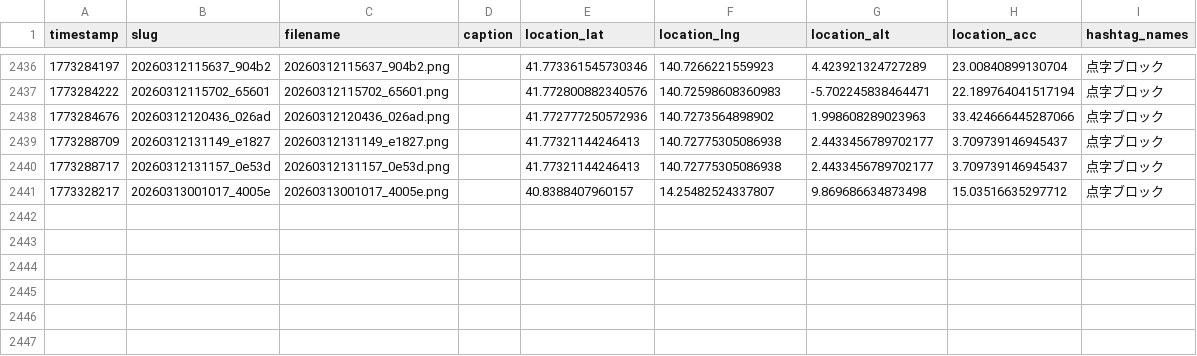
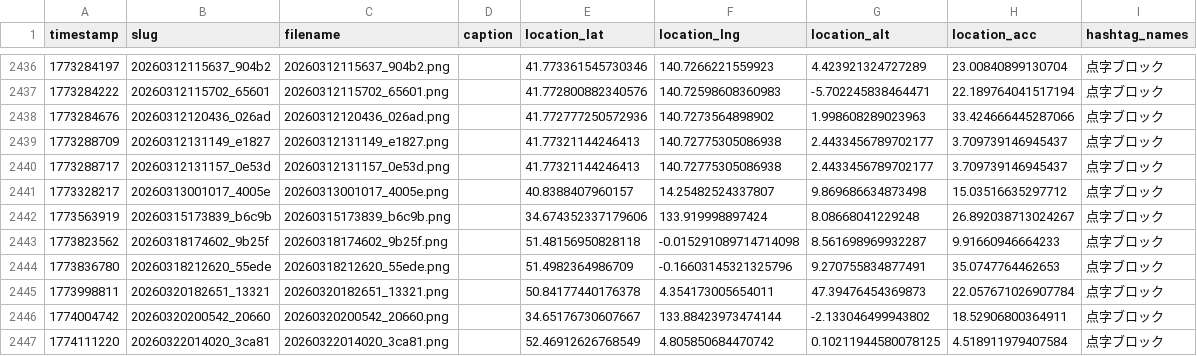
Before and after one commit to cocolabJP/repot-archive, a TSV file: data/v2_tsv/303.tsv, drawn as a sheet; only a part is shown, gaps mark what is left out.

```diff
--- a/data/v2_tsv/303.tsv
+++ b/data/v2_tsv/303.tsv
@@ -2441 +2441,7 @@ timestamp	slug	filename	caption	location_lat	location_lng	location_alt	location_
 1773328217	20260313001017_4005e	20260313001017_4005e.png		40.8388407960157	14.25482524337807	9.869686634873498	15.03516635297712	点字ブロック
+1773563919	20260315173839_b6c9b	20260315173839_b6c9b.png		34.674352337179606	133.919998897424	8.08668041229248	26.892038713024267	点字ブロック
+1773823562	20260318174602_9b25f	20260318174602_9b25f.png		51.48156950828118	-0.015291089714714098	8.561698969932287	9.91660946664233	点字ブロック
+1773836780	20260318212620_55ede	20260318212620_55ede.png		51.4982364986709	-0.16603145321325796	9.270755834877491	35.0747764462653	点字ブロック
+1773998811	20260320182651_13321	20260320182651_13321.png		50.84177440176378	4.354173005654011	47.39476454369873	22.057671026907784	点字ブロック
+1774004742	20260320200542_20660	20260320200542_20660.png		34.65176730607667	133.88423973474144	-2.133046499943802	18.52906800364911	点字ブロック
+1774111220	20260322014020_3ca81	20260322014020_3ca81.png		52.46912626768549	4.805850684470742	0.10211944580078125	4.518911979407584	点字ブロック
```
Also changed, not shown: data/v2_tsv/150.tsv, data/v2_tsv/212.tsv, 8 other files.
